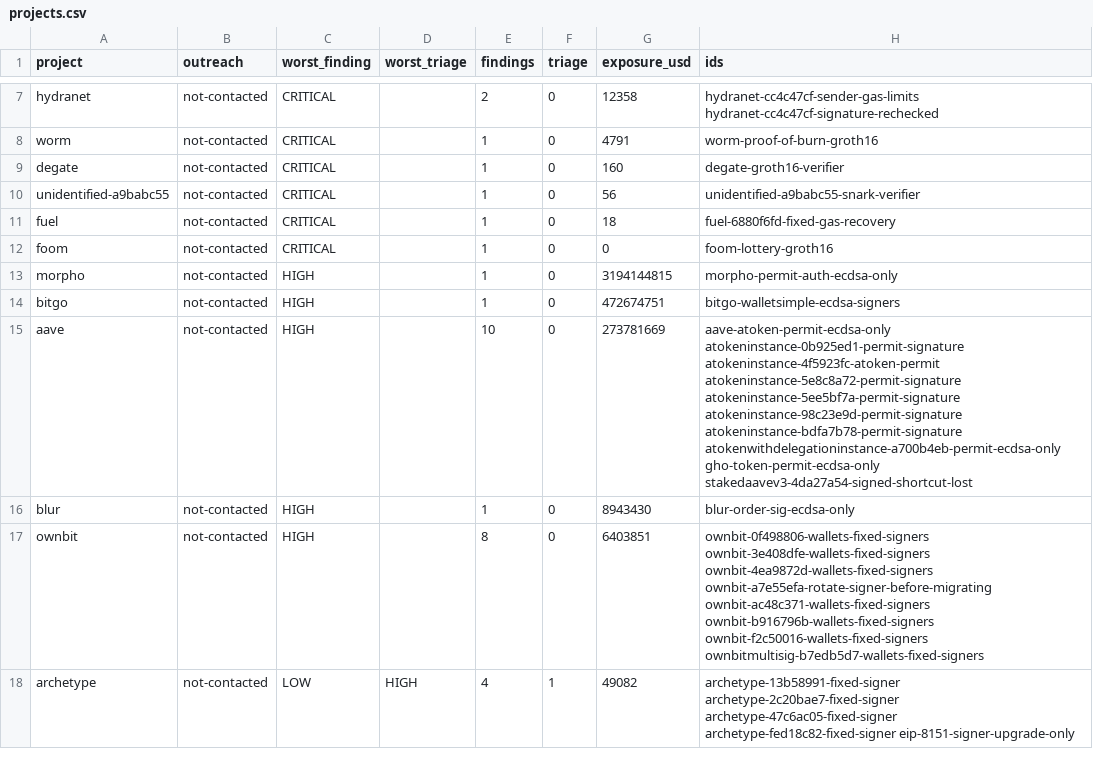
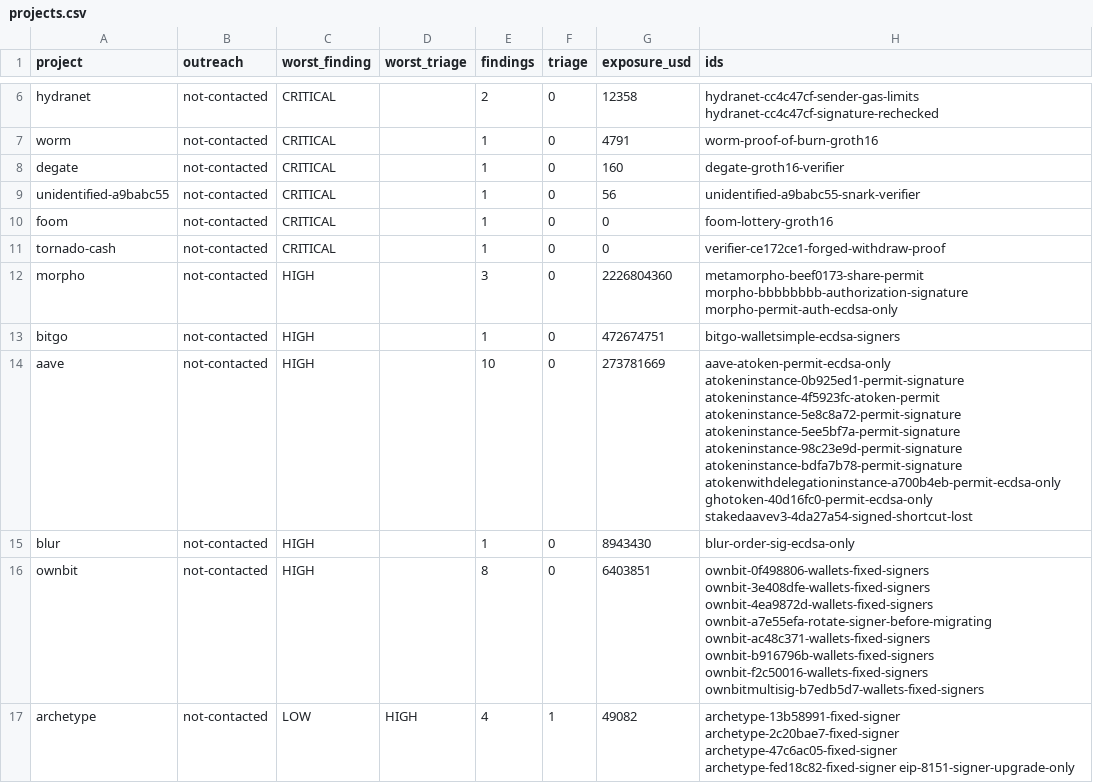
Before and after one commit to CPerezz/pq-chain-analysis, a CSV file: generated/projects.csv, drawn as a sheet; only a part is shown, gaps mark what is left out; the diff covers the shown part only.

Commit message:
findings: 20 more wave-1 rows, with the 12 CRITICAL and HIGH Anon signed off
- CRITICAL: Tornado Cash's verifier, Fuel v1, Raiden's TokenNetwork. HIGH: wstETH, DAI, USDe, sUSDe, GHO, osETH,
  Morpho Blue, the Steakhouse USDC MetaMorpho vault, and the Oraclize lottery 0x4220698b.
- Also CCTP V1's MessageTransmitter, Safe 0xdca6ab95, two custodian clones, Wintermute's RFQ contract, Lendroid,
  and two covered rows whose old per-address files go with their covering cards.

```diff
--- a/generated/projects.csv
+++ b/generated/projects.csv
@@ -10,7 +9,7 @@ degate,not-contacted,CRITICAL,,1,0,160,degate-groth16-verifier
 unidentified-a9babc55,not-contacted,CRITICAL,,1,0,56,unidentified-a9babc55-snark-verifier
-fuel,not-contacted,CRITICAL,,1,0,18,fuel-6880f6fd-fixed-gas-recovery
 foom,not-contacted,CRITICAL,,1,0,0,foom-lottery-groth16
-morpho,not-contacted,HIGH,,1,0,3194144815,morpho-permit-auth-ecdsa-only
+tornado-cash,not-contacted,CRITICAL,,1,0,0,verifier-ce172ce1-forged-withdraw-proof
+morpho,not-contacted,HIGH,,3,0,2226804360,metamorpho-beef0173-share-permit morpho-bbbbbbbb-authorization-signature morpho-permit-auth-ecdsa-only
 bitgo,not-contacted,HIGH,,1,0,472674751,bitgo-walletsimple-ecdsa-signers
-aave,not-contacted,HIGH,,10,0,273781669,aave-atoken-permit-ecdsa-only atokeninstance-0b925ed1-permit-signature atokeninstance-4f5923fc-atoken-permit atokeninstance-5e8c8a72-permit-signature atokeninstance-5ee5bf7a-permit-signature atokeninstance-98c23e9d-permit-signature atokeninstance-bdfa7b78-permit-signature atokenwithdelegationinstance-a700b4eb-permit-ecdsa-only gho-token-permit-ecdsa-only stakedaavev3-4da27a54-signed-shortcut-lost
+aave,not-contacted,HIGH,,10,0,273781669,aave-atoken-permit-ecdsa-only atokeninstance-0b925ed1-permit-signature atokeninstance-4f5923fc-atoken-permit atokeninstance-5e8c8a72-permit-signature atokeninstance-5ee5bf7a-permit-signature atokeninstance-98c23e9d-permit-signature atokeninstance-bdfa7b78-permit-signature atokenwithdelegationinstance-a700b4eb-permit-ecdsa-only ghotoken-40d16fc0-permit-ecdsa-only stakedaavev3-4da27a54-signed-shortcut-lost
 blur,not-contacted,HIGH,,1,0,8943430,blur-order-sig-ecdsa-only
```
Also changed, not shown: 1 added row, 3 removed rows and 5 edited cells elsewhere in this file, generated/studies.csv, 48 other files.
